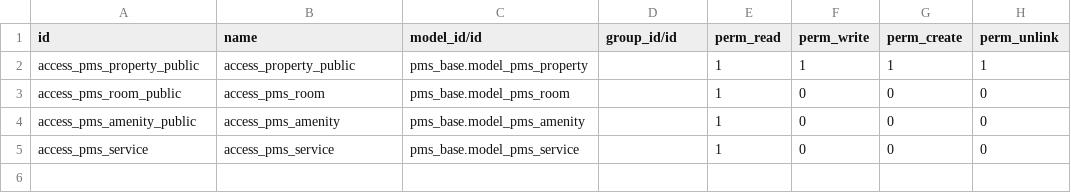
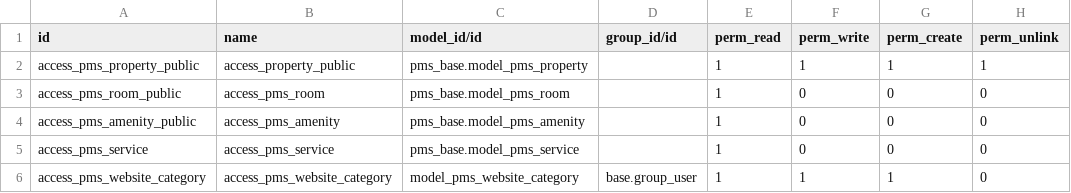
Before and after one commit to casai-org/pms, a CSV file: pms_website/security/ir.model.access.csv, drawn as a sheet.

Commit message:
Fix security

```diff
--- a/pms_website/security/ir.model.access.csv
+++ b/pms_website/security/ir.model.access.csv
@@ -5 +5,2 @@ access_pms_amenity_public,access_pms_amenity,pms_base.model_pms_amenity,,1,0,0,0
 access_pms_service,access_pms_service,pms_base.model_pms_service,,1,0,0,0
+access_pms_website_category,access_pms_website_category,model_pms_website_category,base.group_user,1,1,1,0
```
